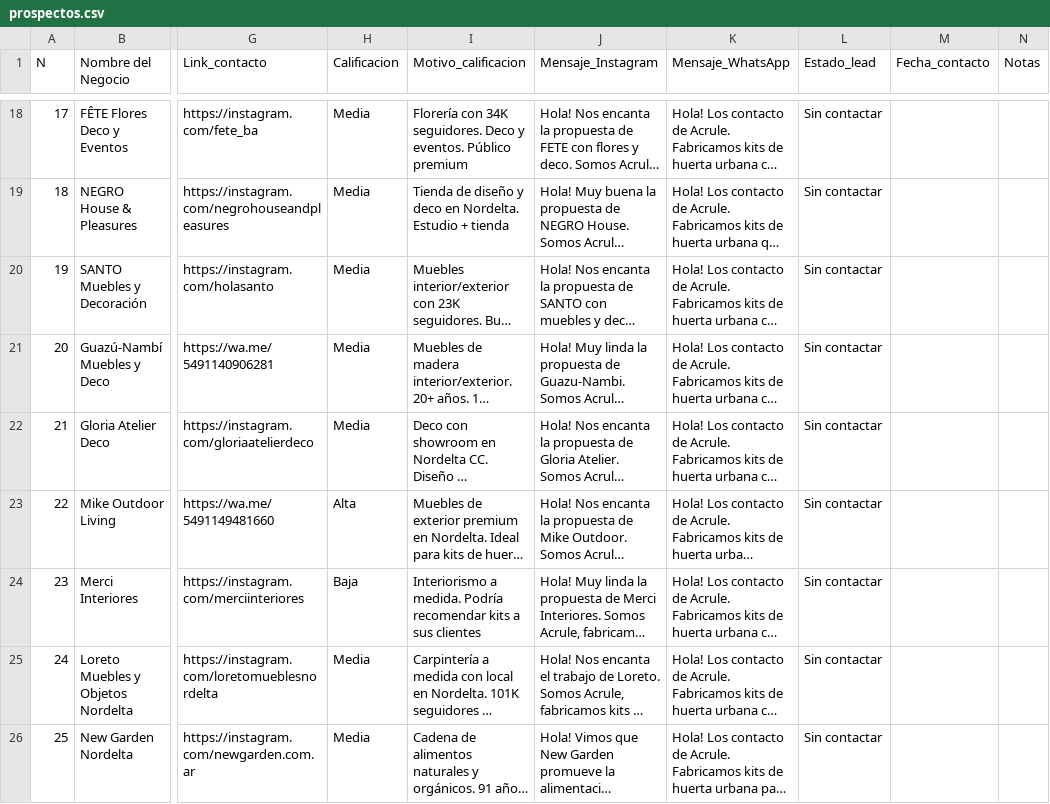
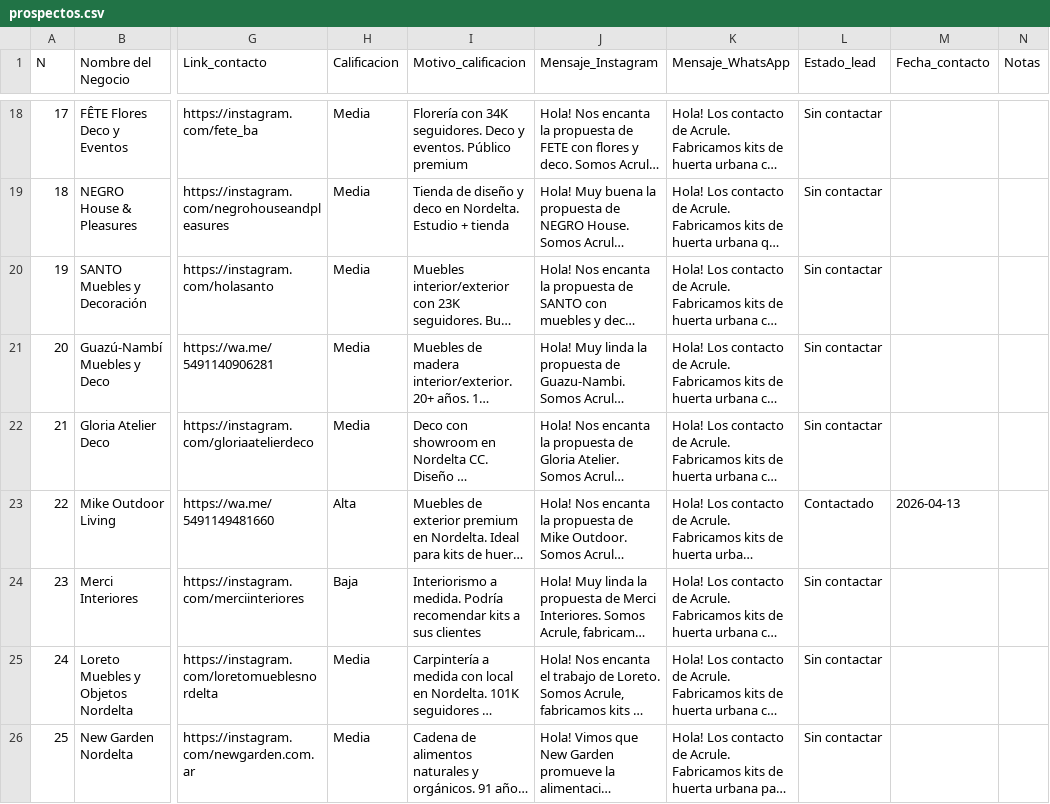
Before and after one commit to acruleaeroponia-gif/prospeccion-mayoristas, a CSV file: prospectos.csv, drawn as a sheet; only a part is shown, gaps mark what is left out; long unchanged cells end in …; the diff covers the shown part only; the diff names each change by its address in the sheet, - before the commit and + after, or states it on an @@ line.

Commit message:
10 leads contactados - 2026-04-13

```diff
--- a/prospectos.csv
+++ b/prospectos.csv
-L23 (Estado_lead): Sin contactar
+L23 (Estado_lead): Contactado
-M23 (Fecha_contacto): (empty)
+M23 (Fecha_contacto): 2026-04-13
```
Also changed, not shown: 18 edited cells elsewhere in this file.
